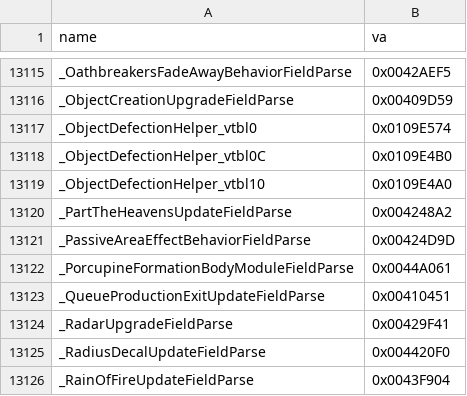
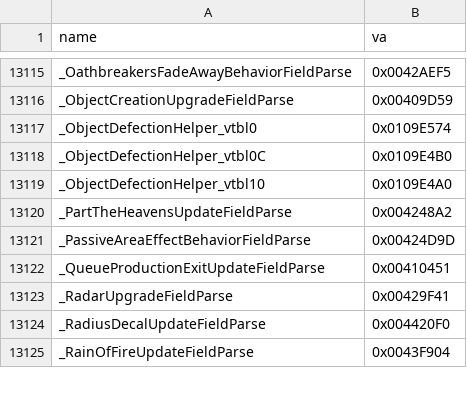
Before and after one commit to AA-plus/Open-BFME-1, a CSV file: targets/game/reverse/dir32_addresses.csv, drawn as a sheet; only a part is shown, gaps mark what is left out.

Commit message:
Bind PorcupineFormationBodyModule factory callback to its retail ILT
Retail 0x0011FC60/107 pushes VA0044A061 at+4Eh; existing ?j_0004a061@@YAXXZ is the five-byte JMP to00214140. Name that exact operand with an ordinary C++ declaration. No alias, new pin, generated edit, or row movement.

Model: gpt-6.1-sol via Codex CLI
Claim-Lease: 0x0011FC60=157cba083c62490bbfb0ae8856c0c9f7
Claim-Lease: 0x00C00A40=157cba083c62490bbfb0ae8856c0c9f7
Dir32-Retire: _PorcupineFormationBodyModuleFieldParse 0x0044A061 for ?j_0004a061@@YAXXZ

Validation: 2/2 exact; unique retail EH state tool-repinned330->335 without moving rows. Factory LINKED0->107B with explicit unchanged gthunks_083 emitter0B (pre-existing unresolved targets); total0->107B. Own hatch delta0; inherited five object_symbol warnings unchanged.

```diff
--- a/targets/game/reverse/dir32_addresses.csv
+++ b/targets/game/reverse/dir32_addresses.csv
@@ -13121,3 +13121,2 @@ _PartTheHeavensUpdateFieldParse,0x004248A2
 _PassiveAreaEffectBehaviorFieldParse,0x00424D9D
-_PorcupineFormationBodyModuleFieldParse,0x0044A061
 _QueueProductionExitUpdateFieldParse,0x00410451
```
Also changed, not shown: 3 other files.
